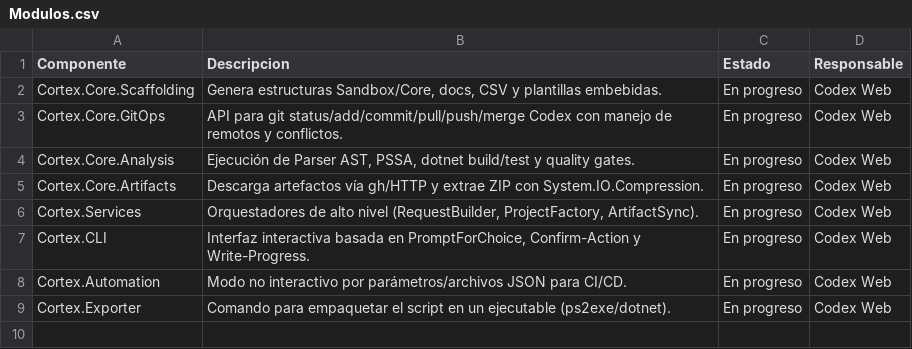
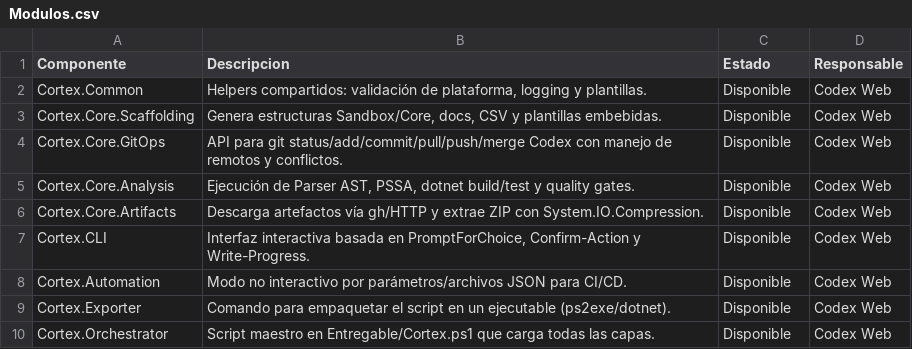
Before and after one commit to victor982721-lab/Synapta, a CSV file: Sandbox/Cortex/Documentos/Modulos.csv, drawn as a sheet.

Commit message:
Add modular Cortex orchestrator layout

```diff
--- a/Sandbox/Cortex/Documentos/Modulos.csv
+++ b/Sandbox/Cortex/Documentos/Modulos.csv
@@ -1,9 +1,10 @@
 Componente,Descripcion,Estado,Responsable
-Cortex.Core.Scaffolding,"Genera estructuras Sandbox/Core, docs, CSV y plantillas embebidas.",En progreso,Codex Web
-Cortex.Core.GitOps,"API para git status/add/commit/pull/push/merge Codex con manejo de remotos y conflictos.",En progreso,Codex Web
-Cortex.Core.Analysis,"Ejecución de Parser AST, PSSA, dotnet build/test y quality gates.",En progreso,Codex Web
-Cortex.Core.Artifacts,"Descarga artefactos vía gh/HTTP y extrae ZIP con System.IO.Compression.",En progreso,Codex Web
-Cortex.Services,"Orquestadores de alto nivel (RequestBuilder, ProjectFactory, ArtifactSync).",En progreso,Codex Web
-Cortex.CLI,"Interfaz interactiva basada en PromptForChoice, Confirm-Action y Write-Progress.",En progreso,Codex Web
-Cortex.Automation,"Modo no interactivo por parámetros/archivos JSON para CI/CD.",En progreso,Codex Web
-Cortex.Exporter,"Comando para empaquetar el script en un ejecutable (ps2exe/dotnet).",En progreso,Codex Web
+Cortex.Common,"Helpers compartidos: validación de plataforma, logging y plantillas.",Disponible,Codex Web
+Cortex.Core.Scaffolding,"Genera estructuras Sandbox/Core, docs, CSV y plantillas embebidas.",Disponible,Codex Web
+Cortex.Core.GitOps,"API para git status/add/commit/pull/push/merge Codex con manejo de remotos y conflictos.",Disponible,Codex Web
+Cortex.Core.Analysis,"Ejecución de Parser AST, PSSA, dotnet build/test y quality gates.",Disponible,Codex Web
+Cortex.Core.Artifacts,"Descarga artefactos vía gh/HTTP y extrae ZIP con System.IO.Compression.",Disponible,Codex Web
+Cortex.CLI,"Interfaz interactiva basada en PromptForChoice, Confirm-Action y Write-Progress.",Disponible,Codex Web
+Cortex.Automation,"Modo no interactivo por parámetros/archivos JSON para CI/CD.",Disponible,Codex Web
+Cortex.Exporter,"Comando para empaquetar el script en un ejecutable (ps2exe/dotnet).",Disponible,Codex Web
+Cortex.Orchestrator,"Script maestro en Entregable/Cortex.ps1 que carga todas las capas.",Disponible,Codex Web
```
Also changed, not shown: Sandbox/Cortex/Documentos/Artefactos.csv, 11 other files.
